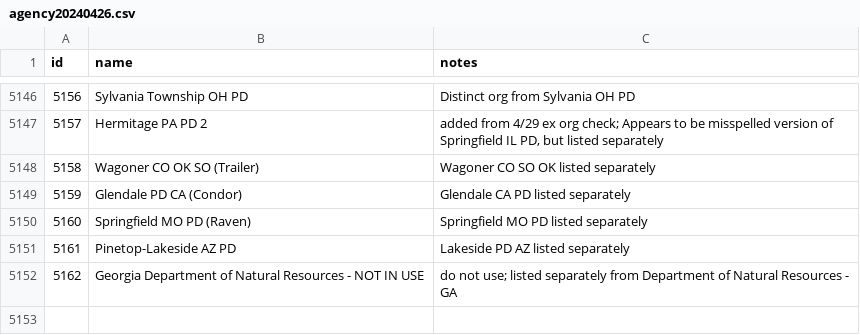
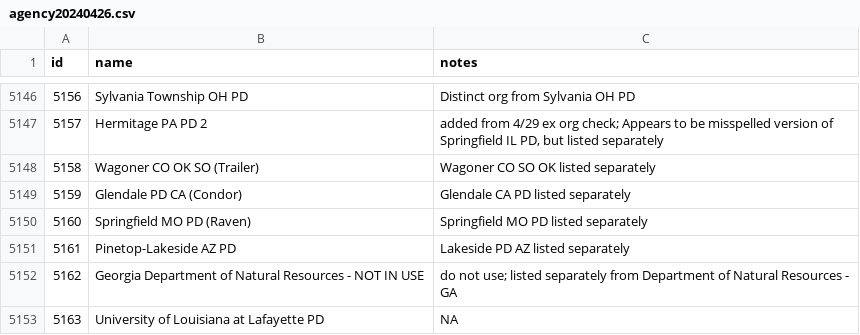
Before and after one commit to mcclatchy-southeast/private_eyes, a CSV file: data/agency20240426.csv, drawn as a sheet; only a part is shown, gaps mark what is left out; the diff names each change by its address in the sheet, - before the commit and + after, or states it on an @@ line.

```diff
--- a/data/agency20240426.csv
+++ b/data/agency20240426.csv
+row 5153: 5163 | University of Louisiana at Lafayette PD | NA
```
Also changed, not shown: data/agency_policies.csv, data/latest_usage04262023.csv, 3 other files.
